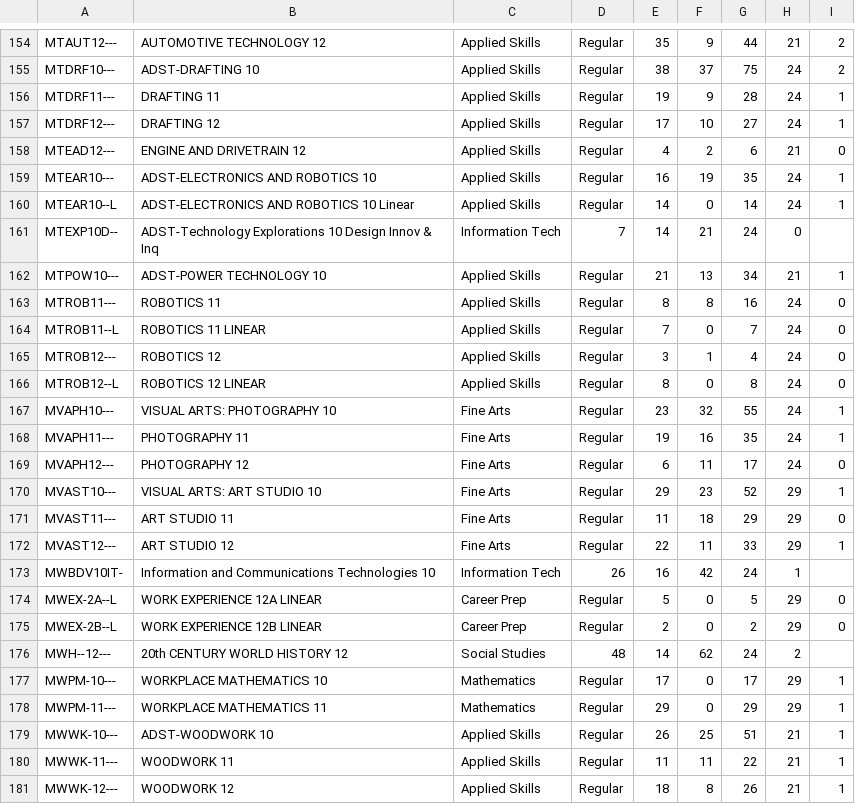
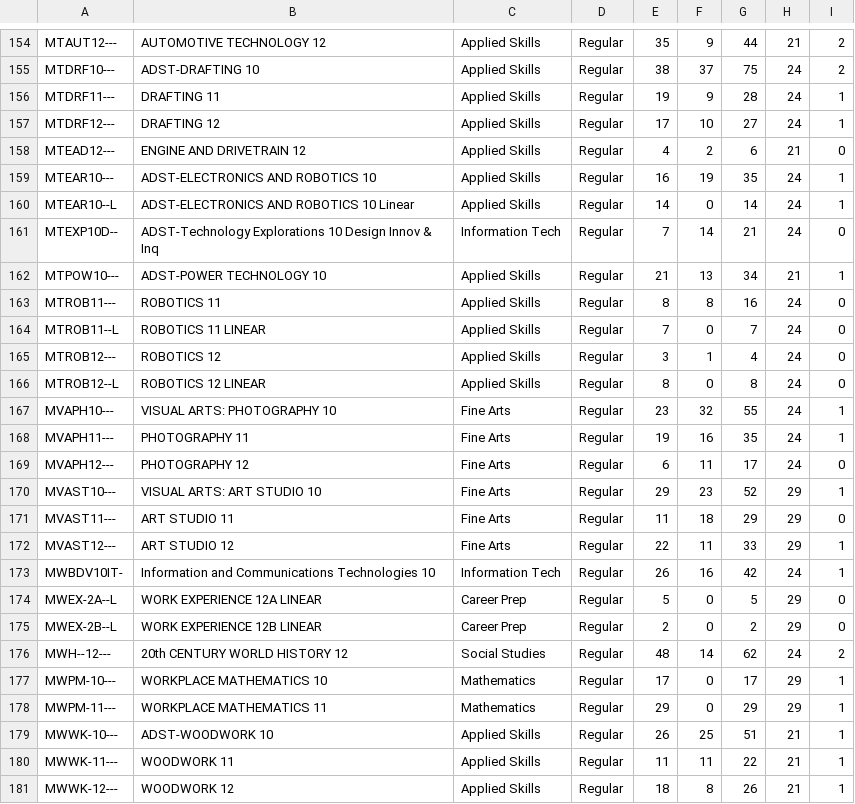
Before and after one commit to JoeySee/TimetableProblem, a CSV file: Course Information (tally).csv, drawn as a sheet; only a part is shown, gaps mark what is left out.

Commit message:
Update Course Information (tally).csv

```diff
--- a/Course Information (tally).csv
+++ b/Course Information (tally).csv
@@ -160,3 +160,3 @@ MTEAR10---,ADST-ELECTRONICS AND ROBOTICS 10,Applied Skills,Regular,16,19,35,24,1
 MTEAR10--L,ADST-ELECTRONICS AND ROBOTICS 10 Linear,Applied Skills,Regular,14,0,14,24,1
-MTEXP10D--,ADST-Technology Explorations 10 Design Innov & Inq,Information Tech,7,14,21,24,0
+MTEXP10D--,ADST-Technology Explorations 10 Design Innov & Inq,Information Tech,Regular,7,14,21,24,0
 MTPOW10---,ADST-POWER TECHNOLOGY 10,Applied Skills,Regular,21,13,34,21,1
@@ -172,6 +172,6 @@ MVAST11---,ART STUDIO 11,Fine Arts,Regular,11,18,29,29,0
 MVAST12---,ART STUDIO 12,Fine Arts,Regular,22,11,33,29,1
-MWBDV10IT-,Information and Communications Technologies 10,Information Tech,26,16,42,24,1
+MWBDV10IT-,Information and Communications Technologies 10,Information Tech,Regular,26,16,42,24,1
 MWEX-2A--L,WORK EXPERIENCE 12A LINEAR,Career Prep,Regular,5,0,5,29,0
 MWEX-2B--L,WORK EXPERIENCE 12B LINEAR,Career Prep,Regular,2,0,2,29,0
-MWH--12---,20th CENTURY WORLD HISTORY 12,Social Studies,48,14,62,24,2
+MWH--12---,20th CENTURY WORLD HISTORY 12,Social Studies,Regular,48,14,62,24,2
 MWPM-10---,WORKPLACE MATHEMATICS 10,Mathematics,Regular,17,0,17,29,1
```
